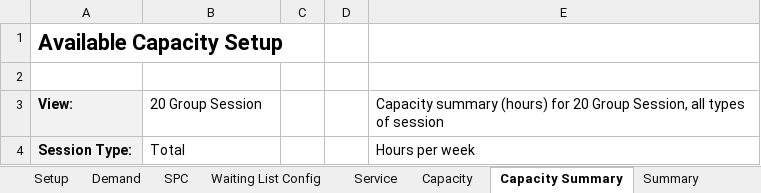
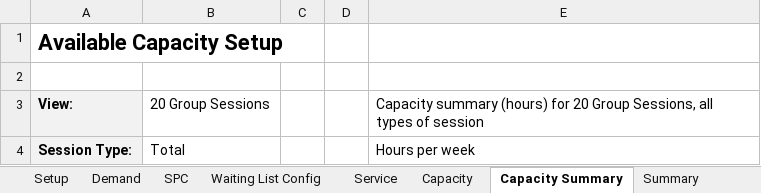
Before and after one commit to Demand-and-Capacity-products/CaseloadModel, an Excel workbook: Intermediate Model v0.4.5 - populated.xlsm, sheet Capacity Summary, drawn as a sheet; values as stored, in another font and other column widths than the file's, no borders; charts and pictures not drawn; the diff names each change by its address in the sheet, - before the commit and + after, or states it on an @@ line.

```diff
--- a/Intermediate Model v0.4.5 - populated.xlsm (sheet Capacity Summary)
+++ b/Intermediate Model v0.4.5 - populated.xlsm (sheet Capacity Summary)
-B3: 20 Group Session
+B3: 20 Group Sessions
-E3: …20 Group Session, all types…
+E3: …20 Group Sessions, all types…
```
Also changed, not shown: sheet Service, sheet Planning, sheet Setup, sheet Summary, sheet Capacity, sheet SPC, 2 more sheets, formulas that keep their value, charts or pictures.
